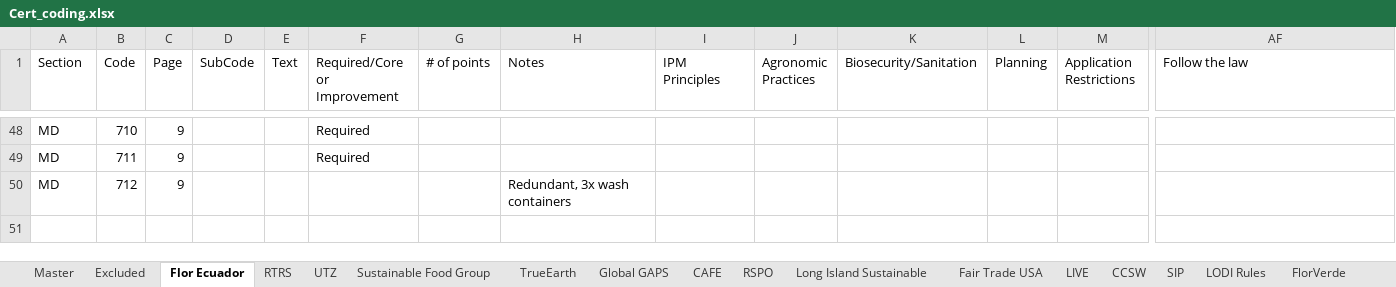
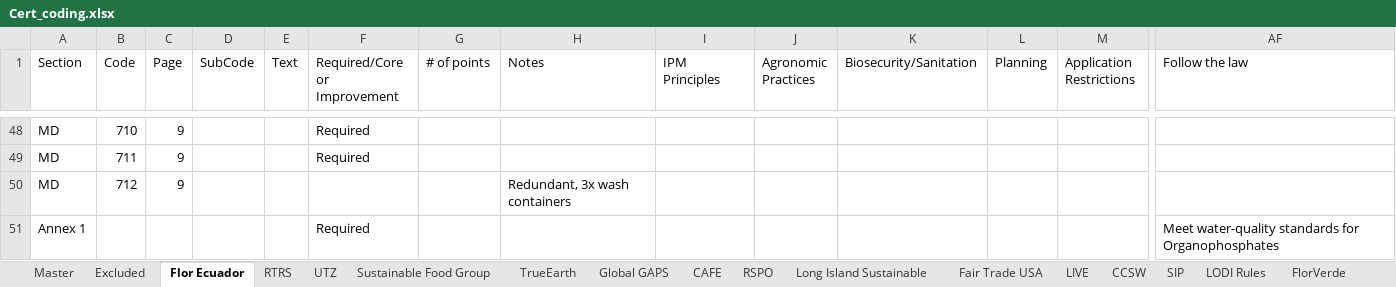
Before and after one commit to bubalis/IPM_certs, an Excel workbook: data/Cert_coding.xlsx, sheet Flor Ecuador, drawn as a sheet; only a part is shown, gaps mark what is left out; values as stored, in another font and other column widths than the file's, no borders; 1 other sheet too large or unreadable and not compared; rows hold the shown columns only; the diff names each change by its address in the sheet, - before the commit and + after, or states it on an @@ line.

```diff
--- a/data/Cert_coding.xlsx (sheet Flor Ecuador)
+++ b/data/Cert_coding.xlsx (sheet Flor Ecuador)
+row 51: Annex 1 |  |  |  |  | Required |  |  |  |  |  |  |  | Meet water-quality standards for Organophosphates
```
Also changed, not shown: 8 other files.
